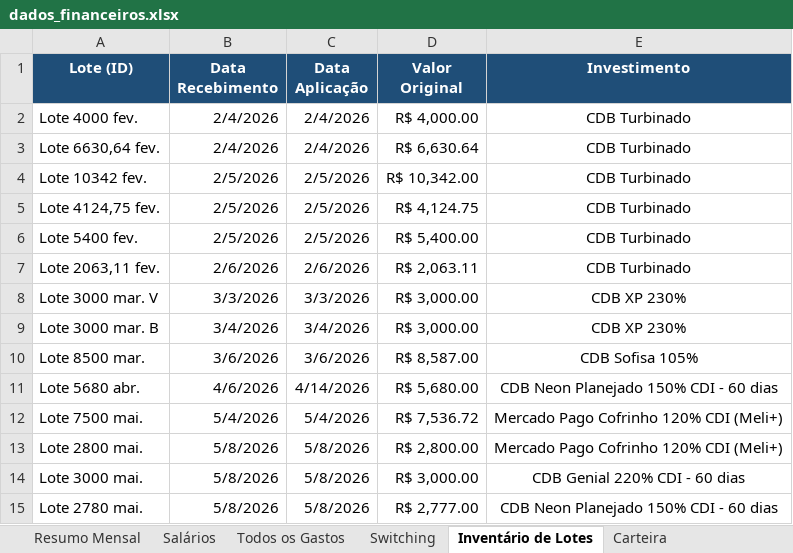
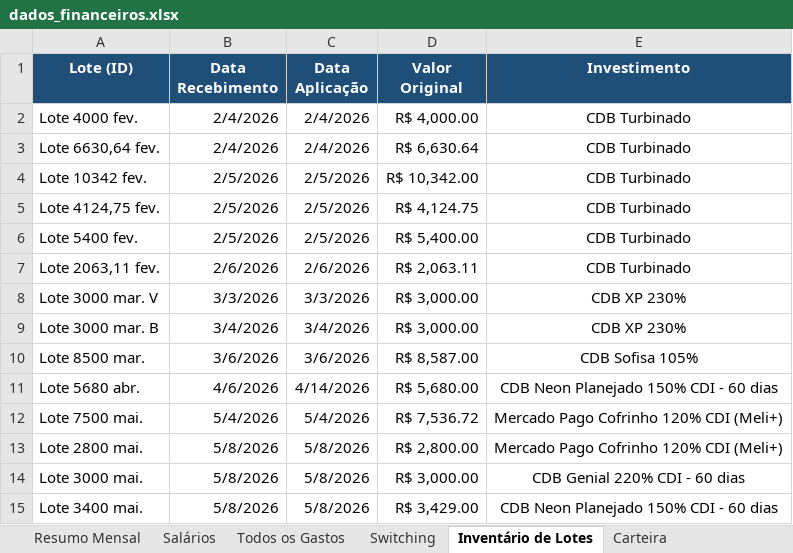
Before and after one commit to WevertonGomesCosta/payment-investment-allocation, an Excel workbook: dados/dados_financeiros.xlsx, sheet Inventário de Lotes, drawn as a sheet; values as stored, in another font and other column widths than the file's, no borders; charts and pictures not drawn; the diff names each change by its address in the sheet, - before the commit and + after, or states it on an @@ line.

Commit message:
update data

```diff
--- a/dados/dados_financeiros.xlsx (sheet Inventário de Lotes)
+++ b/dados/dados_financeiros.xlsx (sheet Inventário de Lotes)
-A15 (Lote (ID)): Lote 2780 mai.
+A15 (Lote (ID)): Lote 3400 mai.
-D15 (Valor Original): R$ 2,777.00
+D15 (Valor Original): R$ 3,429.00
```
Also changed, not shown: charts or pictures.
